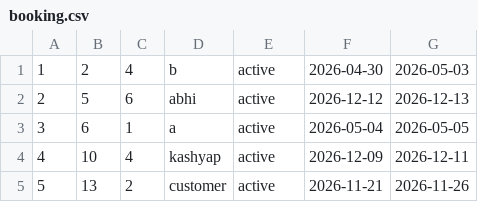
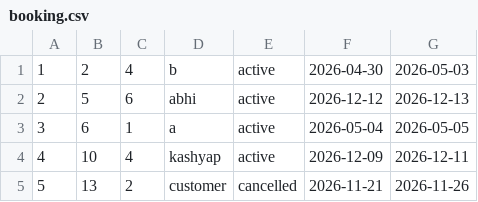
Before and after one commit to saharshbaiju/23CSE111_CaseStudy_C10, a CSV file: phase-3/booking.csv, drawn as a sheet.

```diff
--- a/phase-3/booking.csv
+++ b/phase-3/booking.csv
@@ -4,2 +4,2 @@
 4,10,4,kashyap,active,2026-12-09,2026-12-11
-5,13,2,customer,active,2026-11-21,2026-11-26
+5,13,2,customer,cancelled,2026-11-21,2026-11-26
```
Also changed, not shown: phase-3/Car.csv, 5 other files.
